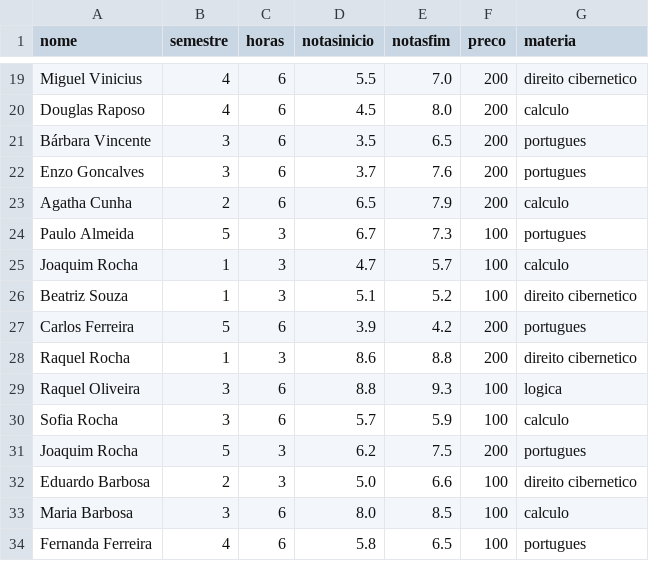
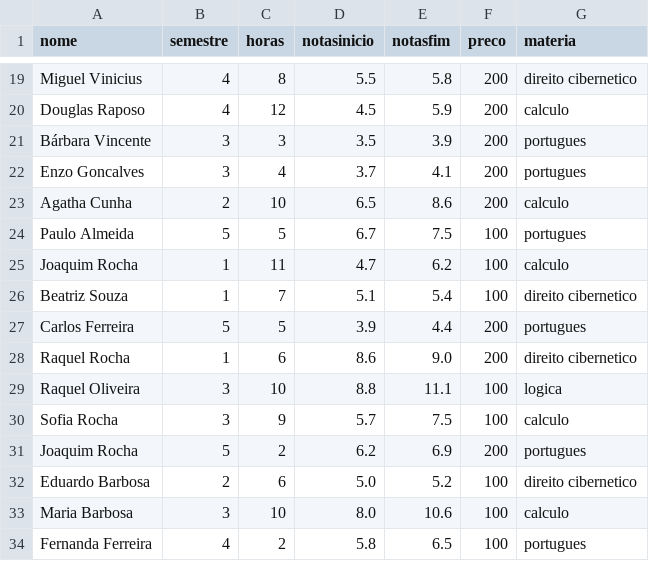
Before and after one commit to ThySantos/datasets, a CSV file: TrabalhoFinal.csv, drawn as a sheet; only a part is shown, gaps mark what is left out; the diff covers the shown part only; the diff names each change by its address in the sheet, - before the commit and + after, or states it on an @@ line.

```diff
--- a/TrabalhoFinal.csv
+++ b/TrabalhoFinal.csv
-C19 (horas): 6
+C19 (horas): 8
-E19 (notasfim): 7.0
+E19 (notasfim): 5.8
-C20 (horas): 6
+C20 (horas): 12
-E20 (notasfim): 8.0
+E20 (notasfim): 5.9
-C21 (horas): 6
+C21 (horas): 3
-E21 (notasfim): 6.5
+E21 (notasfim): 3.9
-C22 (horas): 6
+C22 (horas): 4
-E22 (notasfim): 7.6
+E22 (notasfim): 4.1
-C23 (horas): 6
+C23 (horas): 10
-E23 (notasfim): 7.9
+E23 (notasfim): 8.6
-C24 (horas): 3
+C24 (horas): 5
-E24 (notasfim): 7.3
+E24 (notasfim): 7.5
-C25 (horas): 3
+C25 (horas): 11
-E25 (notasfim): 5.7
+E25 (notasfim): 6.2
-C26 (horas): 3
+C26 (horas): 7
-E26 (notasfim): 5.2
+E26 (notasfim): 5.4
-C27 (horas): 6
+C27 (horas): 5
-E27 (notasfim): 4.2
+E27 (notasfim): 4.4
-C28 (horas): 3
+C28 (horas): 6
-E28 (notasfim): 8.8
+E28 (notasfim): 9.0
-C29 (horas): 6
+C29 (horas): 10
-E29 (notasfim): 9.3
+E29 (notasfim): 11.1
-C30 (horas): 6
+C30 (horas): 9
-E30 (notasfim): 5.9
+E30 (notasfim): 7.5
-C31 (horas): 3
+C31 (horas): 2
-E31 (notasfim): 7.5
+E31 (notasfim): 6.9
-C32 (horas): 3
+C32 (horas): 6
-E32 (notasfim): 6.6
+E32 (notasfim): 5.2
-C33 (horas): 6
+C33 (horas): 10
-E33 (notasfim): 8.5
+E33 (notasfim): 10.6
-C34 (horas): 6
+C34 (horas): 2
```
Also changed, not shown: 164 edited cells elsewhere in this file.
